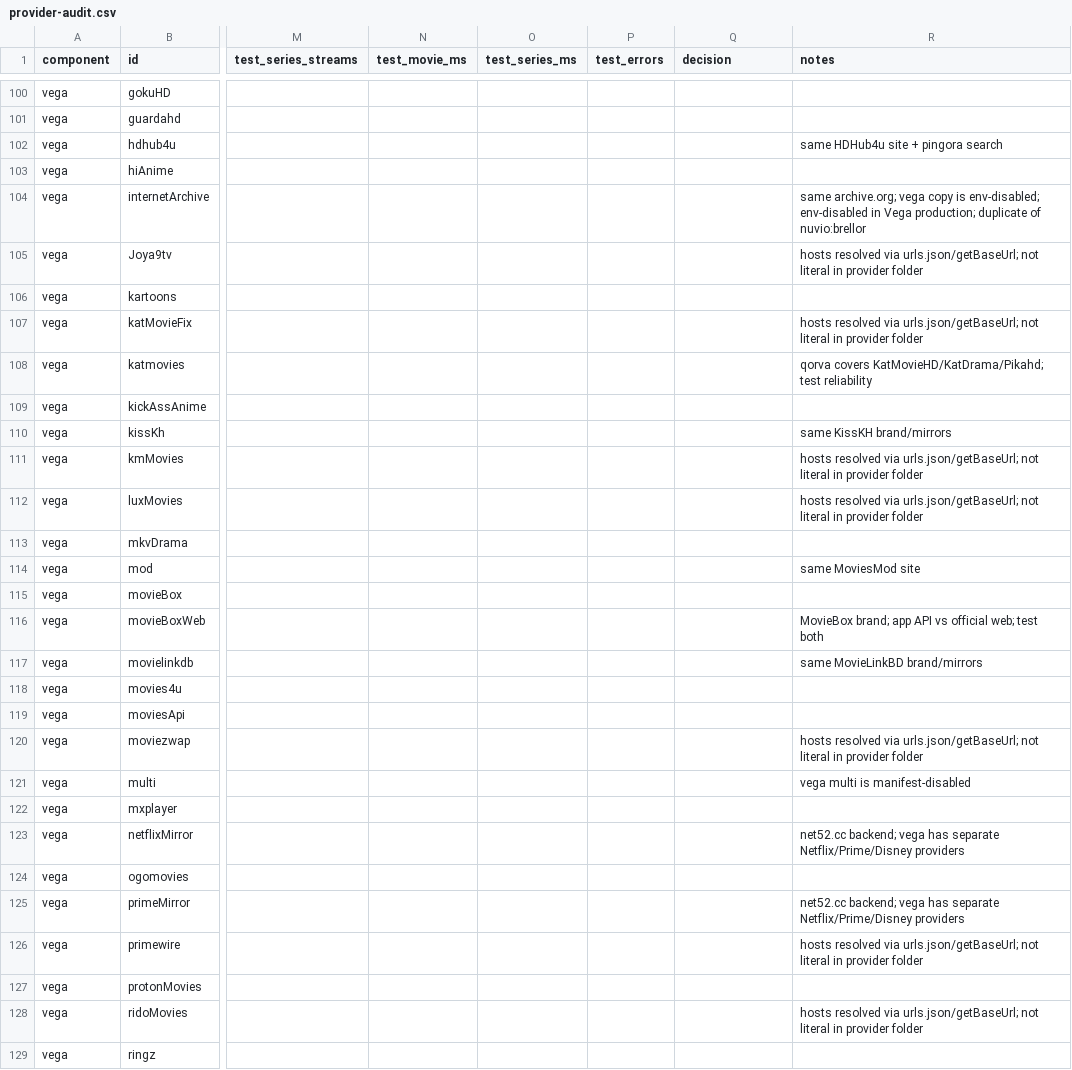
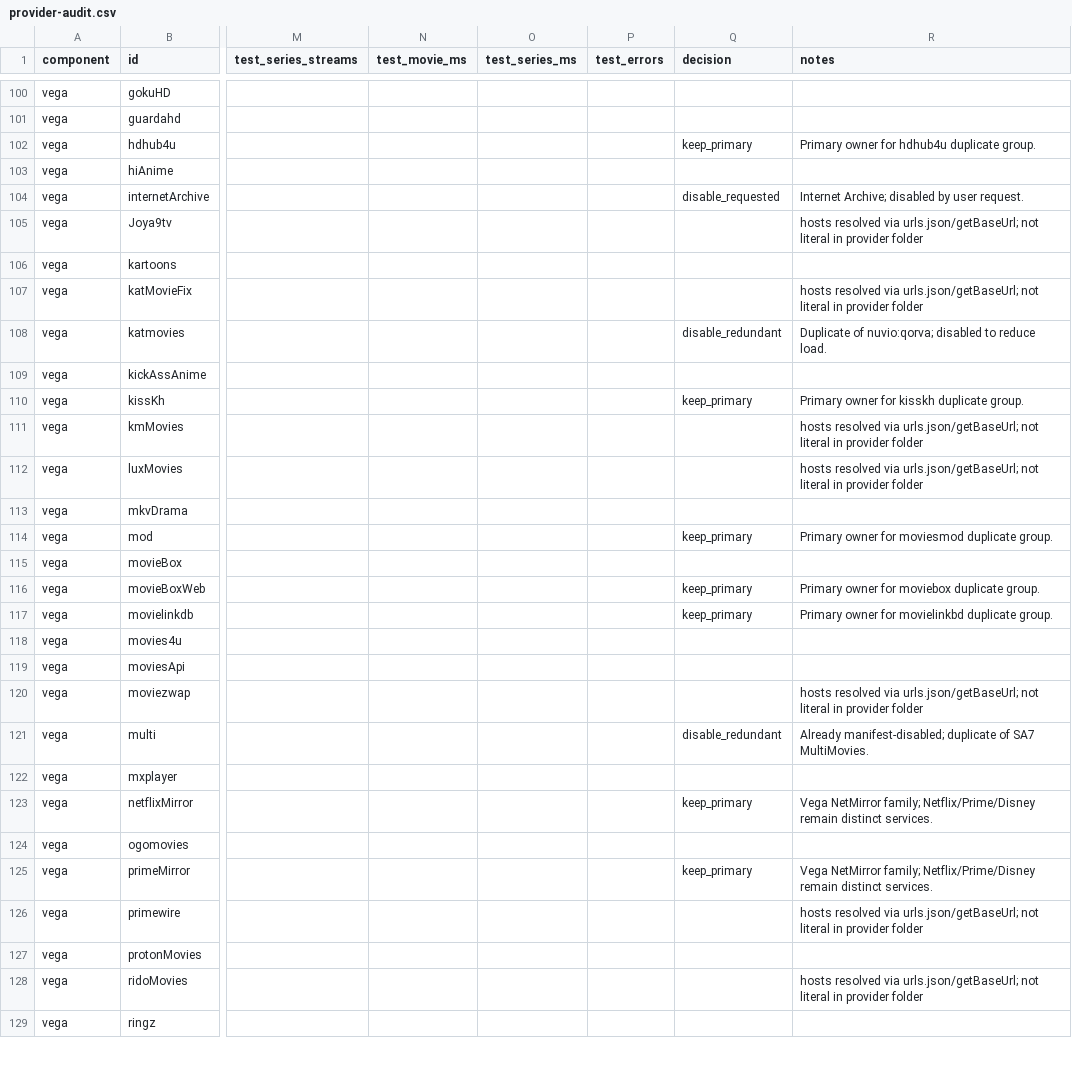
Before and after one commit to Ashishsri2018/unified-streams, a CSV file: config/provider-audit.csv, drawn as a sheet; only a part is shown, gaps mark what is left out; the diff covers the shown part only; the diff names each change by its address in the sheet, - before the commit and + after, or states it on an @@ line.

Commit message:
feat: enforce provider duplicate policy exclusions from provider-audit.csv and providers.json

```diff
--- a/config/provider-audit.csv
+++ b/config/provider-audit.csv
-Q102 (decision): (empty)
+Q102 (decision): keep_primary
-R102 (notes): same HDHub4u site + pingora search
+R102 (notes): Primary owner for hdhub4u duplicate group.
-Q104 (decision): (empty)
+Q104 (decision): disable_requested
-R104 (notes): same archive.org; vega copy is env-disabled; env-disabled in Vega production; duplicate of nuvio:brellor
+R104 (notes): Internet Archive; disabled by user request.
-Q108 (decision): (empty)
+Q108 (decision): disable_redundant
-R108 (notes): qorva covers KatMovieHD/KatDrama/Pikahd; test reliability
+R108 (notes): Duplicate of nuvio:qorva; disabled to reduce load.
-Q110 (decision): (empty)
+Q110 (decision): keep_primary
-R110 (notes): same KissKH brand/mirrors
+R110 (notes): Primary owner for kisskh duplicate group.
-Q114 (decision): (empty)
+Q114 (decision): keep_primary
-R114 (notes): same MoviesMod site
+R114 (notes): Primary owner for moviesmod duplicate group.
-Q116:Q117 (decision): (empty)
+Q116:Q117 (decision): keep_primary
-R116 (notes): MovieBox brand; app API vs official web; test both
+R116 (notes): Primary owner for moviebox duplicate group.
-R117 (notes): same MovieLinkBD brand/mirrors
+R117 (notes): Primary owner for movielinkbd duplicate group.
-Q121 (decision): (empty)
+Q121 (decision): disable_redundant
-R121 (notes): vega multi is manifest-disabled
+R121 (notes): Already manifest-disabled; duplicate of SA7 MultiMovies.
-Q123 (decision): (empty)
+Q123 (decision): keep_primary
-R123 (notes): net52.cc backend; vega has separate Netflix/Prime/Disney providers
+R123 (notes): Vega NetMirror family; Netflix/Prime/Disney remain distinct services.
-Q125 (decision): (empty)
+Q125 (decision): keep_primary
-R125 (notes): net52.cc backend; vega has separate Netflix/Prime/Disney providers
+R125 (notes): Vega NetMirror family; Netflix/Prime/Disney remain distinct services.
```
Also changed, not shown: 102 edited cells elsewhere in this file, 6 other files.
